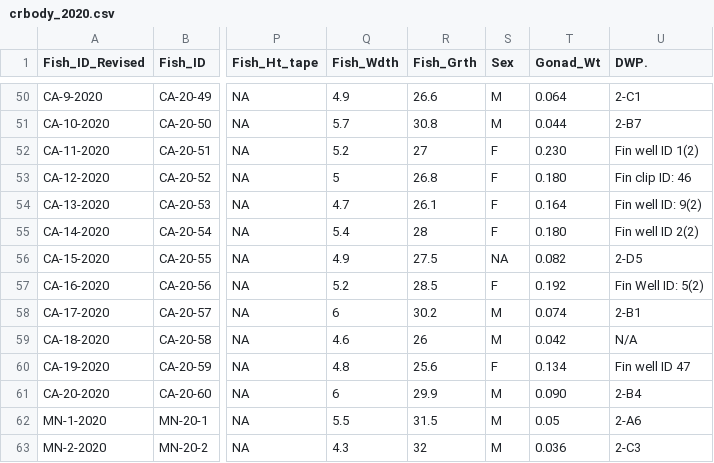
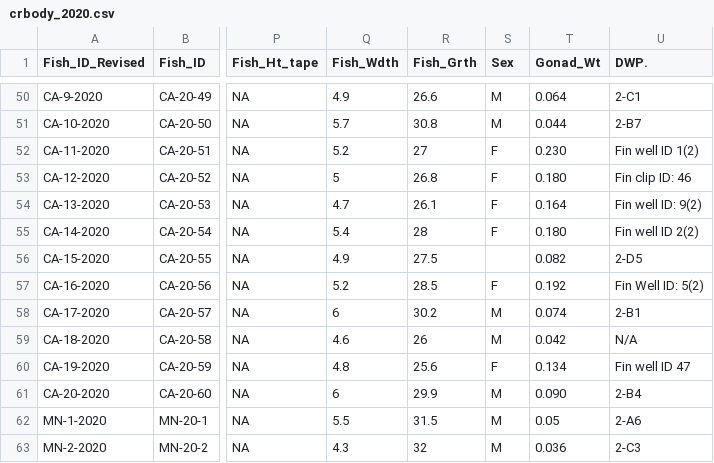
Before and after one commit to abigailhost/cr_sockeye, a CSV file: odata/crbody_2020.csv, drawn as a sheet; only a part is shown, gaps mark what is left out; the diff names each change by its address in the sheet, - before the commit and + after, or states it on an @@ line.

```diff
--- a/odata/crbody_2020.csv
+++ b/odata/crbody_2020.csv
-S56 (Sex): NA
+S56 (Sex): (empty)
```
Also changed, not shown: 1 other file.
